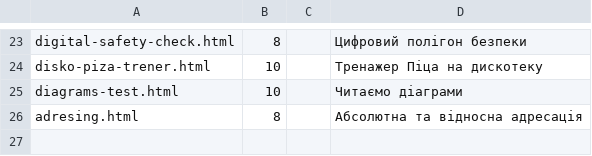
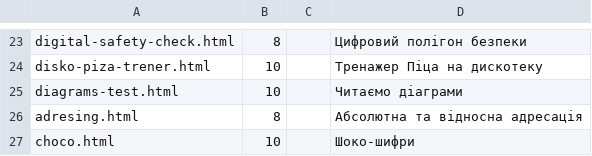
Before and after one commit to oksanapas/dystosvita, a CSV file: links.csv, drawn as a sheet; only a part is shown, gaps mark what is left out.

Commit message:
Update links.csv

```diff
--- a/links.csv
+++ b/links.csv
@@ -26 +26,2 @@ diagrams-test.html,10,,Читаємо діаграми
 adresing.html,8,,Абсолютна та відносна адресація
+choco.html,10,,Шоко-шифри
```
